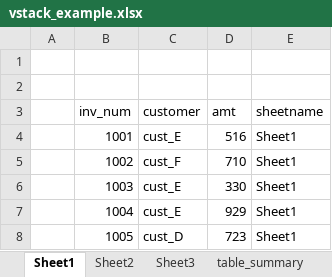
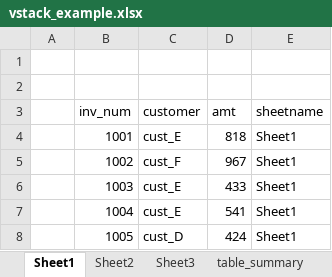
Before and after one commit to clueple/free_resources, an Excel workbook: vstack_example.xlsx, sheet Sheet1, drawn as a sheet; values as stored, in another font and other column widths than the file's, no borders; the diff names each change by its address in the sheet, - before the commit and + after, or states it on an @@ line.

```diff
--- a/vstack_example.xlsx (sheet Sheet1)
+++ b/vstack_example.xlsx (sheet Sheet1)
-D4 (amt): 516
+D4 (amt): 818
-D5 (amt): 710
+D5 (amt): 967
-D6 (amt): 330
+D6 (amt): 433
-D7 (amt): 929
+D7 (amt): 541
-D8 (amt): 723
+D8 (amt): 424
```
Also changed, not shown: sheet Sheet3, sheet Sheet2.
